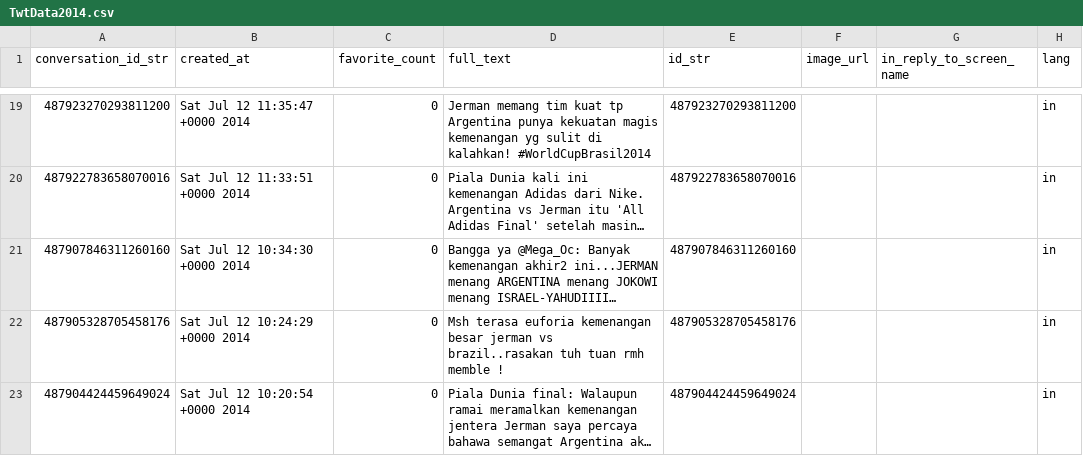
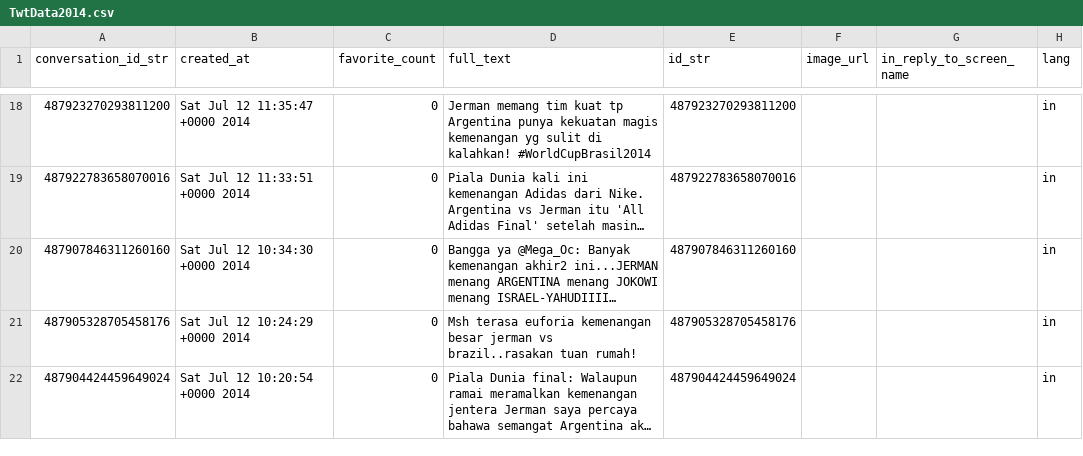
Before and after one commit to jihandikaa/Project--AMS-Kelompok-1, a CSV file: TwtData2014.csv, drawn as a sheet; only a part is shown, gaps mark what is left out; long unchanged cells end in …; addresses are those after the commit; the diff covers the shown part only; the diff names each change by its address in the sheet, - before the commit and + after, or states it on an @@ line.

Commit message:
Update TwtData2014.csv

```diff
--- a/TwtData2014.csv
+++ b/TwtData2014.csv
-D21 (full_text): …vs brazil..rasakan tuh tuan rmh memble !
+D21 (full_text): …vs brazil..rasakan tuan rumah!
```
Also changed, not shown: 1 removed row and 2 edited cells elsewhere in this file.
